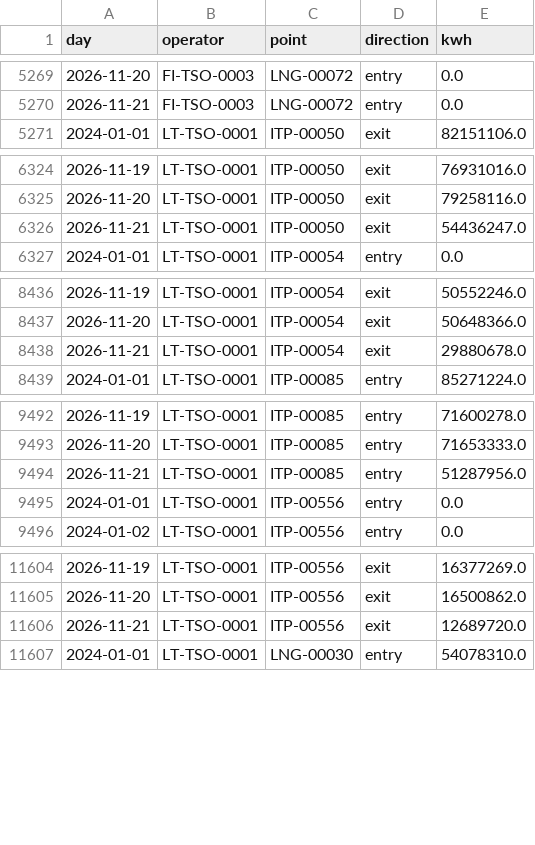
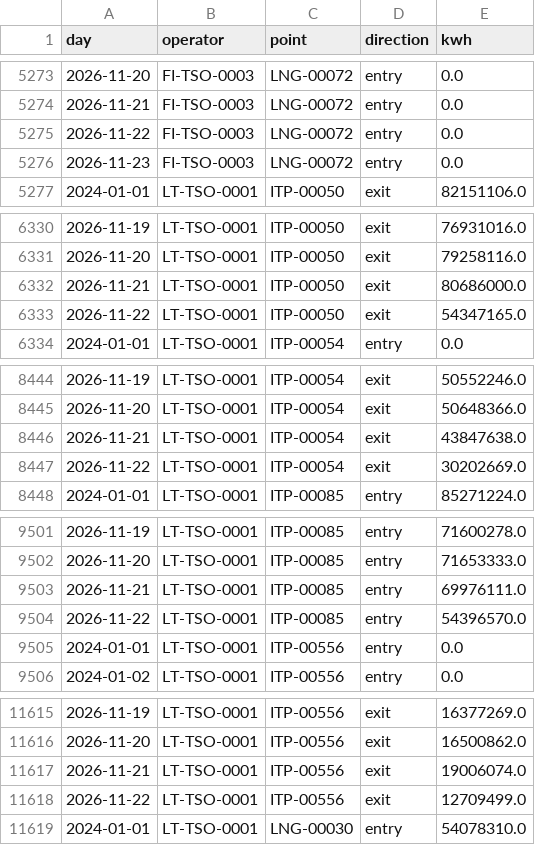
Before and after one commit to Timppamies/Exit_flows, a CSV file: data/entsog_daily.csv, drawn as a sheet; only a part is shown, gaps mark what is left out; the diff covers the shown part only.

```diff
--- a/data/entsog_daily.csv
+++ b/data/entsog_daily.csv
@@ -5270,2 +5274,4 @@ day,operator,point,direction,kwh
 2026-11-21,FI-TSO-0003,LNG-00072,entry,0.0
+2026-11-22,FI-TSO-0003,LNG-00072,entry,0.0
+2026-11-23,FI-TSO-0003,LNG-00072,entry,0.0
 2024-01-01,LT-TSO-0001,ITP-00050,exit,82151106.0
@@ -6325,3 +6331,4 @@ day,operator,point,direction,kwh
 2026-11-20,LT-TSO-0001,ITP-00050,exit,79258116.0
-2026-11-21,LT-TSO-0001,ITP-00050,exit,54436247.0
+2026-11-21,LT-TSO-0001,ITP-00050,exit,80686000.0
+2026-11-22,LT-TSO-0001,ITP-00050,exit,54347165.0
 2024-01-01,LT-TSO-0001,ITP-00054,entry,0.0
@@ -8437,3 +8445,4 @@ day,operator,point,direction,kwh
 2026-11-20,LT-TSO-0001,ITP-00054,exit,50648366.0
-2026-11-21,LT-TSO-0001,ITP-00054,exit,29880678.0
+2026-11-21,LT-TSO-0001,ITP-00054,exit,43847638.0
+2026-11-22,LT-TSO-0001,ITP-00054,exit,30202669.0
 2024-01-01,LT-TSO-0001,ITP-00085,entry,85271224.0
@@ -9493,3 +9502,4 @@ day,operator,point,direction,kwh
 2026-11-20,LT-TSO-0001,ITP-00085,entry,71653333.0
-2026-11-21,LT-TSO-0001,ITP-00085,entry,51287956.0
+2026-11-21,LT-TSO-0001,ITP-00085,entry,69976111.0
+2026-11-22,LT-TSO-0001,ITP-00085,entry,54396570.0
 2024-01-01,LT-TSO-0001,ITP-00556,entry,0.0
@@ -11605,3 +11616,4 @@ day,operator,point,direction,kwh
 2026-11-20,LT-TSO-0001,ITP-00556,exit,16500862.0
-2026-11-21,LT-TSO-0001,ITP-00556,exit,12689720.0
+2026-11-21,LT-TSO-0001,ITP-00556,exit,19006074.0
+2026-11-22,LT-TSO-0001,ITP-00556,exit,12709499.0
 2024-01-01,LT-TSO-0001,LNG-00030,entry,54078310.0
```
Also changed, not shown: 9 added rows and 1 edited cell elsewhere in this file, 1 other file.
